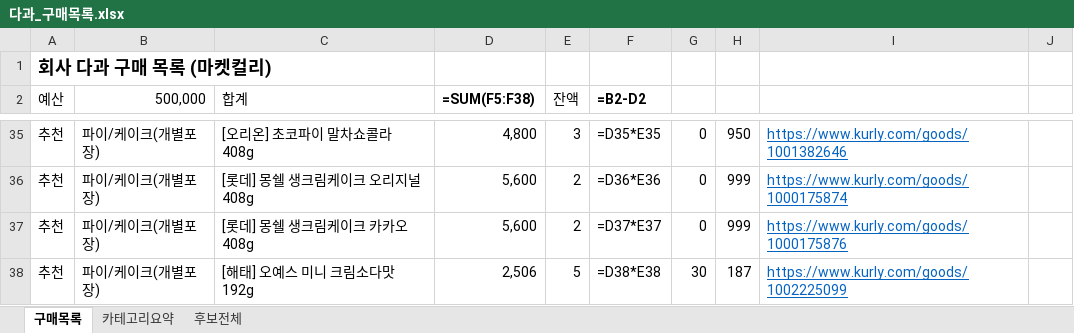
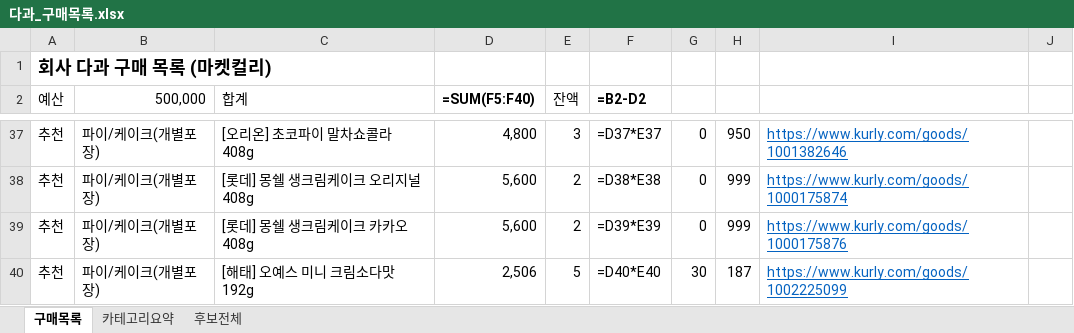
Before and after one commit to yjy9283/Kurly, an Excel workbook: 다과_구매목록.xlsx, sheet 구매목록, drawn as a sheet; only a part is shown, gaps mark what is left out; values as stored, in another font and other column widths than the file's, no borders; formulas without a stored value are shown as written; addresses are those after the commit; the diff covers the shown part only; the diff names each change by its address in the sheet, - before the commit and + after, or states it on an @@ line.

```diff
--- a/다과_구매목록.xlsx (sheet 구매목록)
+++ b/다과_구매목록.xlsx (sheet 구매목록)
-D2: =SUM(F5:F38)
+D2: =SUM(F5:F40)
-F37 (=B2-D2): =D35*E35
+F37 (=B2-D2): =D37*E37
-F38 (=B2-D2): =D36*E36
+F38 (=B2-D2): =D38*E38
-F39 (=B2-D2): =D37*E37
+F39 (=B2-D2): =D39*E39
-F40 (=B2-D2): =D38*E38
+F40 (=B2-D2): =D40*E40
```
Also changed, not shown: 4 added rows, 2 removed rows and 26 edited cells elsewhere in this sheet, sheet 카테고리요약, 47 other files.
